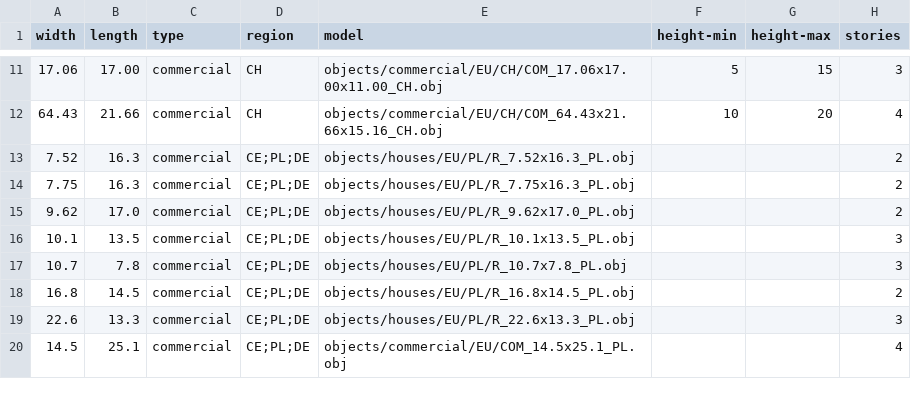
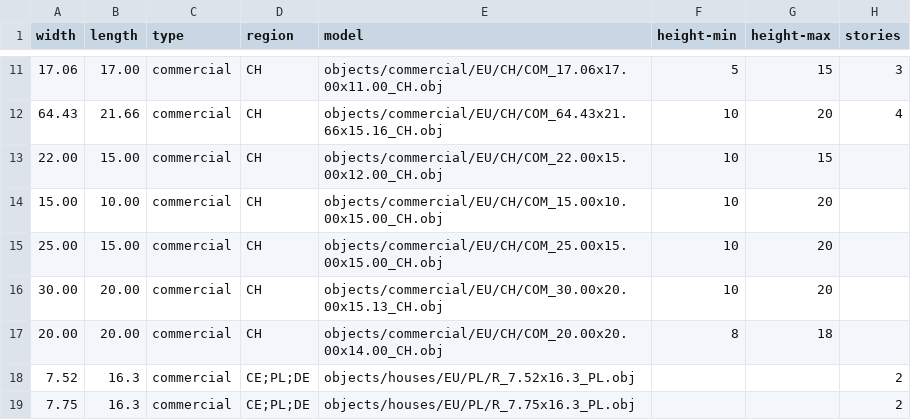
Before and after one commit to gizmosellsbunnys/world-models, a CSV file: commercial.csv, drawn as a sheet; only a part is shown, gaps mark what is left out; the shorter side is filled out with more unchanged rows; the diff names each change by its address in the sheet, - before the commit and + after, or states it on an @@ line.

Commit message:
Added some more commercial and industrial buildings for CH

```diff
--- a/commercial.csv
+++ b/commercial.csv
+row 13: 22.00 | 15.00 | commercial | CH | objects/commercial/EU/CH/COM_22.00x15.00x12.00_CH.obj | 10 | 15
+row 14: 15.00 | 10.00 | commercial | CH | objects/commercial/EU/CH/COM_15.00x10.00x15.00_CH.obj | 10 | 20
+row 15: 25.00 | 15.00 | commercial | CH | objects/commercial/EU/CH/COM_25.00x15.00x15.00_CH.obj | 10 | 20
+row 16: 30.00 | 20.00 | commercial | CH | objects/commercial/EU/CH/COM_30.00x20.00x15.13_CH.obj | 10 | 20
+row 17: 20.00 | 20.00 | commercial | CH | objects/commercial/EU/CH/COM_20.00x20.00x14.00_CH.obj | 8 | 18
```
Also changed, not shown: industrial.csv, 7 other files.
